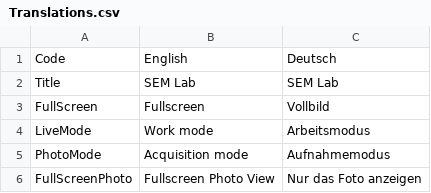
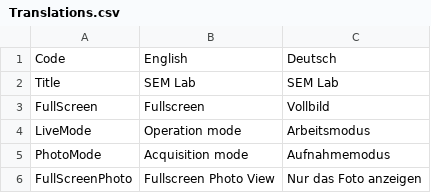
Before and after one commit to Devhoven/SEM-Lab, a CSV file: assets/Translations.csv, drawn as a sheet; only a part is shown.

Commit message:
Changed Work mode to Operation mode and corrected an error

```diff
--- a/assets/Translations.csv
+++ b/assets/Translations.csv
@@ -3,3 +3,3 @@ Title;SEM Lab;SEM Lab
 FullScreen;Fullscreen;Vollbild
-LiveMode;Work mode;Arbeitsmodus
+LiveMode;Operation mode;Arbeitsmodus
 PhotoMode;Acquisition mode;Aufnahmemodus
```
Also changed, not shown: 4 other files.
